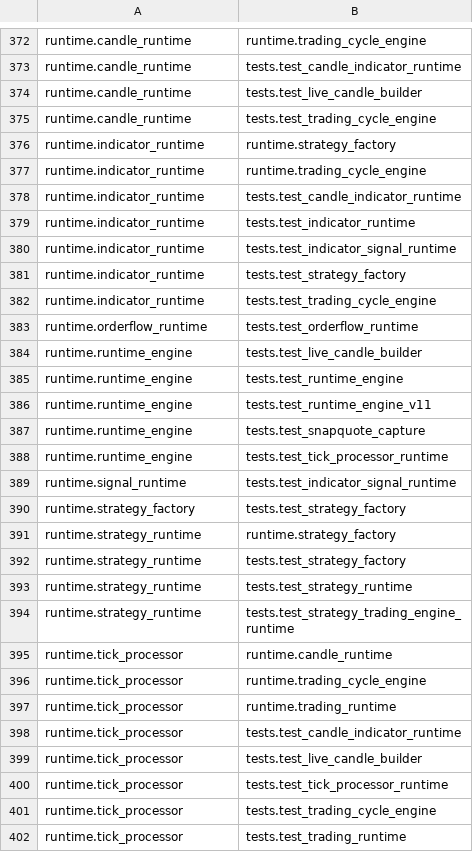
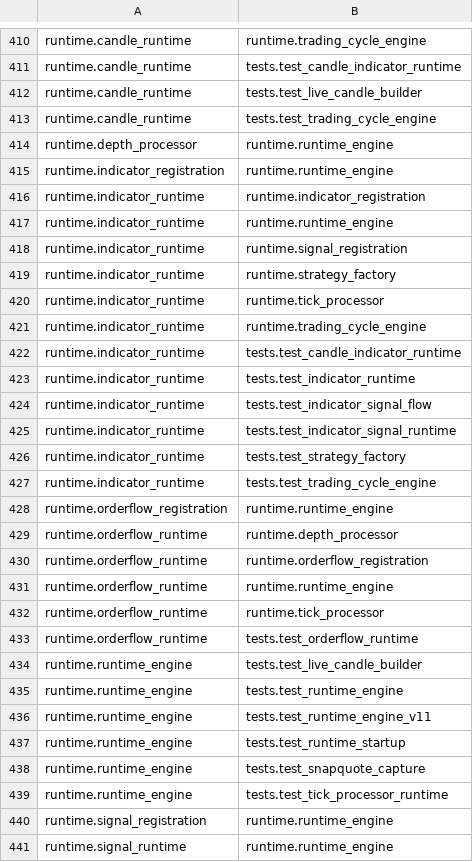
Before and after one commit to tb33296/---2026-05-27-TRADING-STOCKS, a CSV file: _Dependency_Report/reverse_dependencies.csv, drawn as a sheet; only a part is shown, gaps mark what is left out; the shorter side is filled out with more unchanged rows; the diff covers the shown part only.

```diff
--- a/_Dependency_Report/reverse_dependencies.csv
+++ b/_Dependency_Report/reverse_dependencies.csv
@@ -375,3 +413,9 @@ runtime.candle_runtime,tests.test_live_candle_builder
 runtime.candle_runtime,tests.test_trading_cycle_engine
+runtime.depth_processor,runtime.runtime_engine
+runtime.indicator_registration,runtime.runtime_engine
+runtime.indicator_runtime,runtime.indicator_registration
+runtime.indicator_runtime,runtime.runtime_engine
+runtime.indicator_runtime,runtime.signal_registration
 runtime.indicator_runtime,runtime.strategy_factory
+runtime.indicator_runtime,runtime.tick_processor
 runtime.indicator_runtime,runtime.trading_cycle_engine
@@ -379,2 +423,3 @@ runtime.indicator_runtime,tests.test_candle_indicator_runtime
 runtime.indicator_runtime,tests.test_indicator_runtime
+runtime.indicator_runtime,tests.test_indicator_signal_flow
 runtime.indicator_runtime,tests.test_indicator_signal_runtime
@@ -382,2 +427,7 @@ runtime.indicator_runtime,tests.test_strategy_factory
 runtime.indicator_runtime,tests.test_trading_cycle_engine
+runtime.orderflow_registration,runtime.runtime_engine
+runtime.orderflow_runtime,runtime.depth_processor
+runtime.orderflow_runtime,runtime.orderflow_registration
+runtime.orderflow_runtime,runtime.runtime_engine
+runtime.orderflow_runtime,runtime.tick_processor
 runtime.orderflow_runtime,tests.test_orderflow_runtime
@@ -386,3 +436,6 @@ runtime.runtime_engine,tests.test_runtime_engine
 runtime.runtime_engine,tests.test_runtime_engine_v11
+runtime.runtime_engine,tests.test_runtime_startup
 runtime.runtime_engine,tests.test_snapquote_capture
 runtime.runtime_engine,tests.test_tick_processor_runtime
+runtime.signal_registration,runtime.runtime_engine
+runtime.signal_runtime,runtime.runtime_engine
```
Also changed, not shown: 48 added rows and 6 removed rows elsewhere in this file, _Dependency_Report/import_summary.csv, 30 other files.
